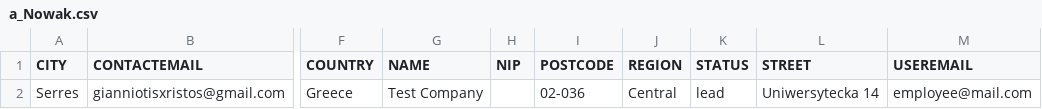
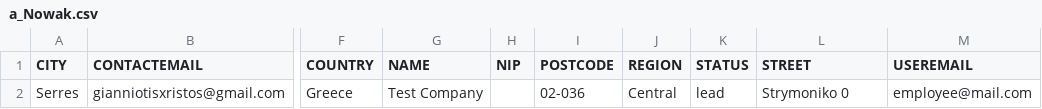
Before and after one commit to TitanRFS/CRM-System, a CSV file: csvExport/a_Nowak.csv, drawn as a sheet; only a part is shown, gaps mark what is left out; the diff names each change by its address in the sheet, - before the commit and + after, or states it on an @@ line.

Commit message:
Update a_Nowak.csv

```diff
--- a/csvExport/a_Nowak.csv
+++ b/csvExport/a_Nowak.csv
-L2 (STREET): Uniwersytecka 14
+L2 (STREET): Strymoniko 0
```
